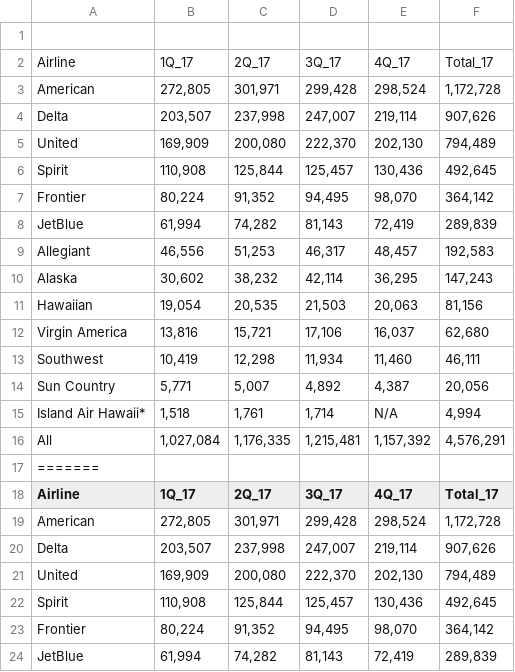
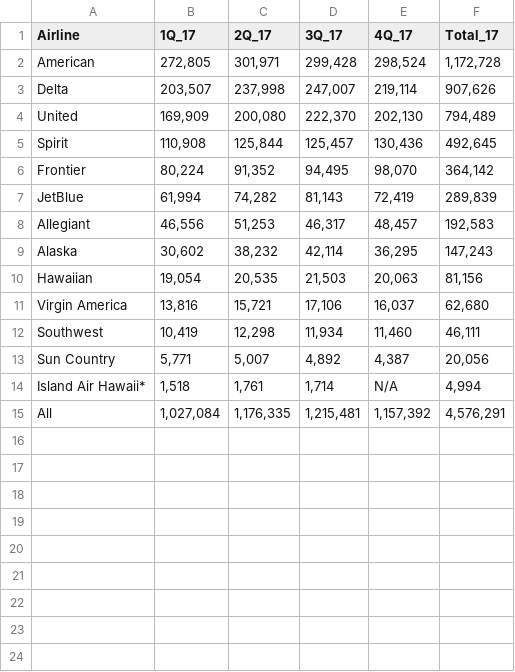
Before and after one commit to marcum531/Project1, a CSV file: baggage_csv_files/2017_baggage.csv, drawn as a sheet; only a part is shown; the shorter side is filled out with more unchanged rows.

```diff
--- a/baggage_csv_files/2017_baggage.csv
+++ b/baggage_csv_files/2017_baggage.csv
@@ -1,18 +1 @@
-
-Airline,1Q_17,2Q_17 ,3Q_17 ,4Q_17    ,Total_17
-American,"272,805","301,971","299,428","298,524","1,172,728"
-Delta ,"203,507","237,998","247,007","219,114","907,626"
-United,"169,909","200,080","222,370","202,130","794,489"
-Spirit,"110,908","125,844","125,457","130,436","492,645"
-Frontier,"80,224","91,352","94,495","98,070","364,142"
-JetBlue,"61,994","74,282","81,143","72,419","289,839"
-Allegiant,"46,556","51,253","46,317","48,457","192,583"
-Alaska,"30,602","38,232","42,114","36,295","147,243"
-Hawaiian,"19,054","20,535","21,503","20,063","81,156"
-Virgin America,"13,816","15,721","17,106","16,037","62,680"
-Southwest,"10,419","12,298","11,934","11,460","46,111"
-Sun Country,"5,771","5,007","4,892","4,387","20,056"
-Island Air Hawaii*,"1,518","1,761","1,714",N/A,"4,994"
-All  ,"1,027,084","1,176,335","1,215,481","1,157,392","4,576,291"
-=======
 Airline,1Q_17,2Q_17 ,3Q_17 ,4Q_17    ,Total_17
```
Also changed, not shown: baggage_csv_files/2018_baggage.csv, baggage_csv_files/2019_baggage.csv, 1 other file.
